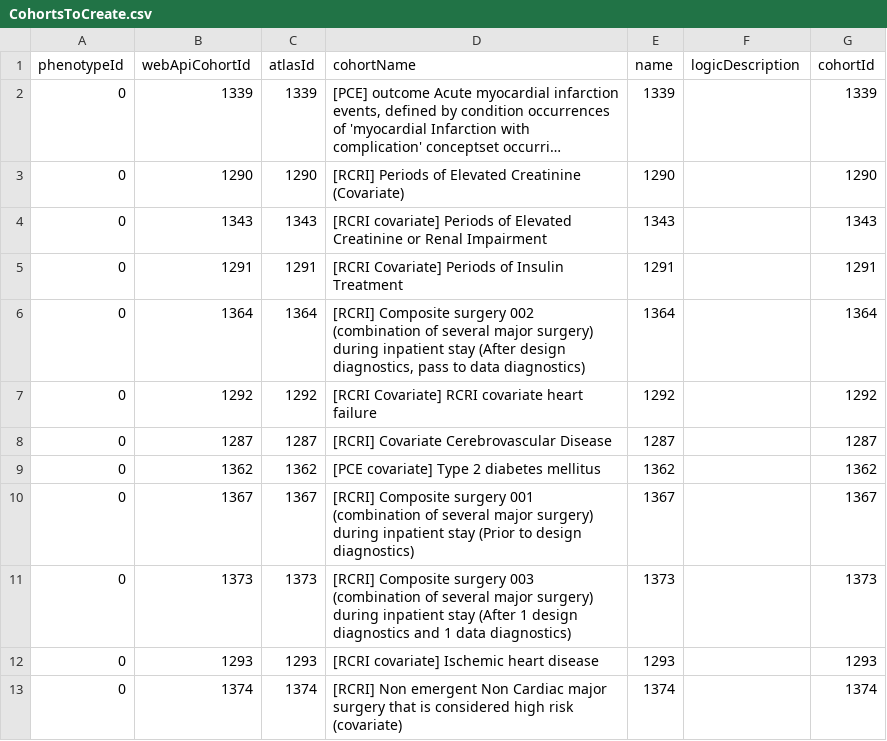
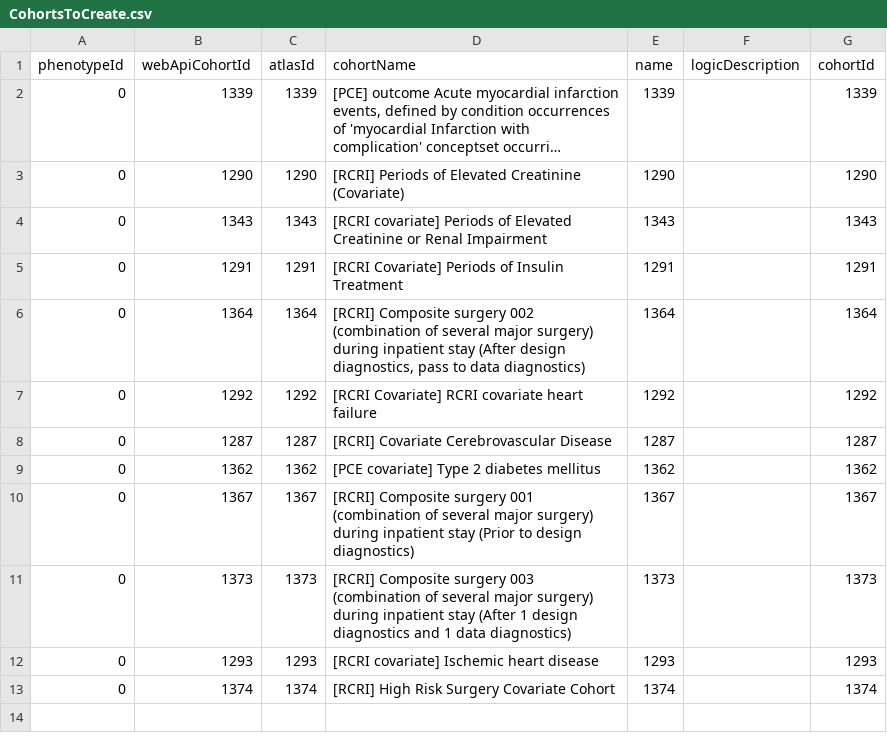
Before and after one commit to ohdsi-studies/RcriCohortDiagnostics, a CSV file: inst/settings/CohortsToCreate.csv, drawn as a sheet; long unchanged cells end in ….

```diff
--- a/inst/settings/CohortsToCreate.csv
+++ b/inst/settings/CohortsToCreate.csv
@@ -12,2 +12,2 @@
 0,1293,1293,[RCRI covariate] Ischemic heart disease,1293,,1293
-0,1374,1374,[RCRI] Non emergent Non Cardiac major surgery that is considered high risk (covariate),1374,,1374
+0,1374,1374,[RCRI] High Risk Surgery Covariate Cohort,1374,,1374
```
Also changed, not shown: inst/cohorts/InclusionRules.csv, 2 other files.
